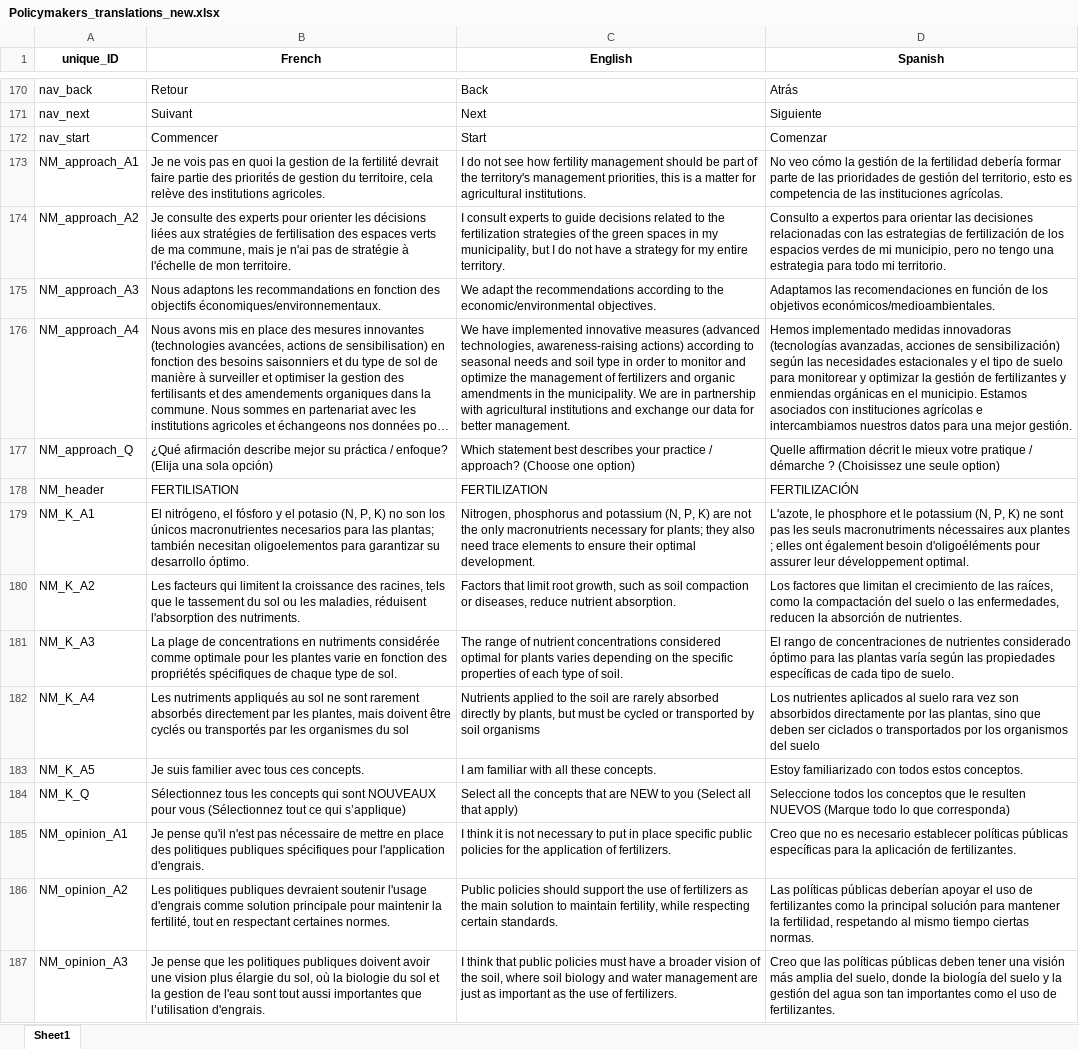
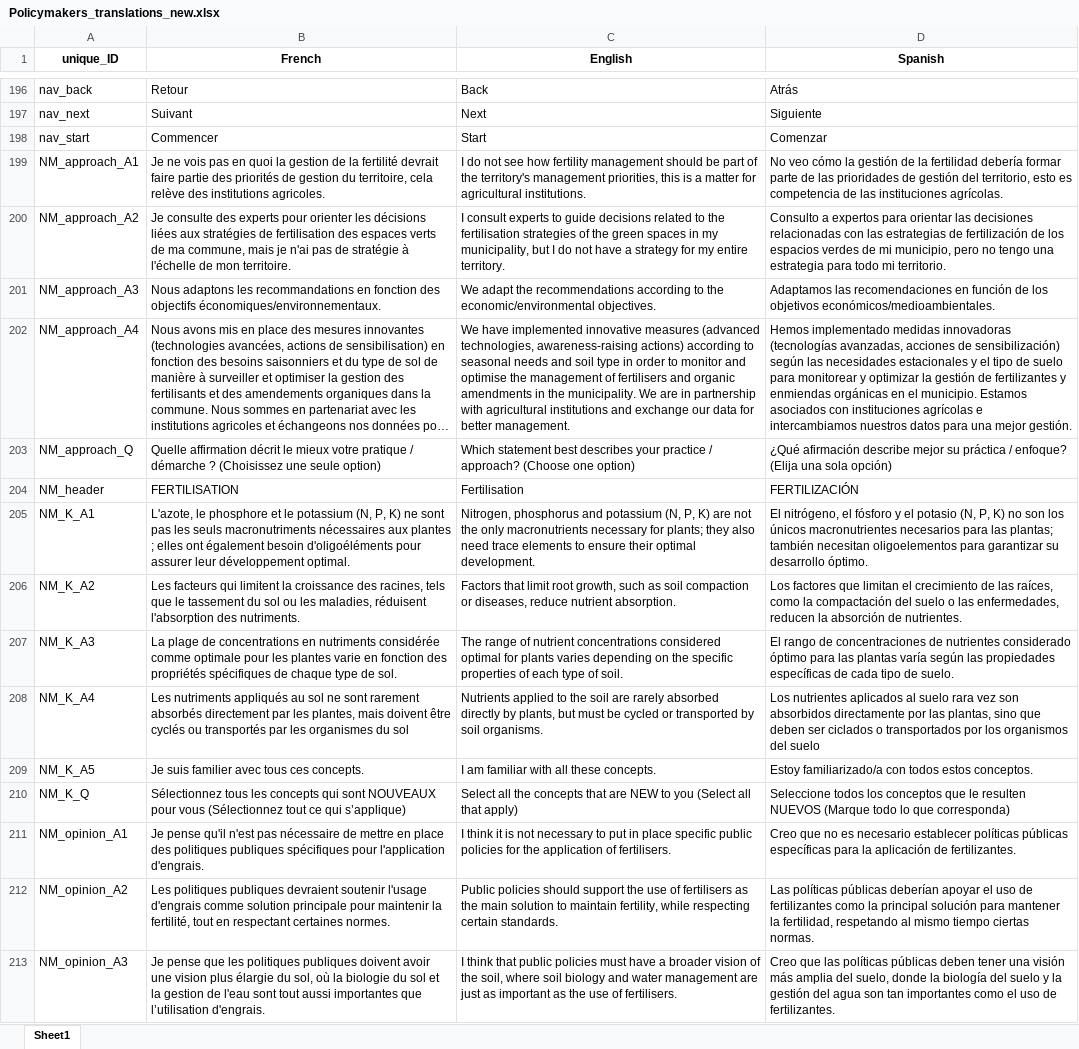
Before and after one commit to ferrojulio/EU_SSAF_Connectivity_tool, an Excel workbook: policymakers/Policymakers_translations_new.xlsx, sheet Sheet1, drawn as a sheet; only a part is shown, gaps mark what is left out; long unchanged cells end in …; values as stored, in another font and other column widths than the file's, no borders; addresses are those after the commit; the diff covers the shown part only; the diff names each change by its address in the sheet, - before the commit and + after, or states it on an @@ line.

Commit message:
Refactor: Session management, UI updates, and data updates (policymakers excel)

```diff
--- a/policymakers/Policymakers_translations_new.xlsx (sheet Sheet1)
+++ b/policymakers/Policymakers_translations_new.xlsx (sheet Sheet1)
-C200 (English): …to the fertilization strategies of…
+C200 (English): …to the fertilisation strategies of…
-C202 (English): …monitor and optimize the management of fertilizers and organic…
+C202 (English): …monitor and optimise the management of fertilisers and organic…
-B203 (French): ¿Qué afirmación describe mejor su práctica / enfoque? (Elija una sola opción)
+B203 (French): Quelle affirmation décrit le mieux votre pratique / démarche ? (Choisissez une seule option)
-D203 (Spanish): Quelle affirmation décrit le mieux votre pratique / démarche ? (Choisissez une seule option)
+D203 (Spanish): ¿Qué afirmación describe mejor su práctica / enfoque? (Elija una sola opción)
-C204 (English): FERTILIZATION
+C204 (English): Fertilisation
-B205 (French): El nitrógeno, el fósforo y el potasio (N, P, K) no son los únicos macronutrientes necesarios para las plantas; también necesitan oligoelementos para garantizar su desarrollo óptimo.
+B205 (French): L'azote, le phosphore et le potassium (N, P, K) ne sont pas les seuls macronutriments nécessaires aux plantes ; elles ont également besoin d'oligoéléments pour assurer leur développement optimal.
-D205 (Spanish): L'azote, le phosphore et le potassium (N, P, K) ne sont pas les seuls macronutriments nécessaires aux plantes ; elles ont également besoin d'oligoéléments pour assurer leur développement optimal.
+D205 (Spanish): El nitrógeno, el fósforo y el potasio (N, P, K) no son los únicos macronutrientes necesarios para las plantas; también necesitan oligoelementos para garantizar su desarrollo óptimo.
-C208 (English): …by soil organisms
+C208 (English): …by soil organisms.
-D209 (Spanish): Estoy familiarizado con todos…
+D209 (Spanish): Estoy familiarizado/a con todos…
-C211 (English): …application of fertilizers.
+C211 (English): …application of fertilisers.
-C212 (English): …use of fertilizers as the…
+C212 (English): …use of fertilisers as the…
-C213 (English): …use of fertilizers.
+C213 (English): …use of fertilisers.
```
Also changed, not shown: 36 added rows, 31 removed rows, 86 moved rows and 140 edited cells elsewhere in this sheet, 38 other files.
